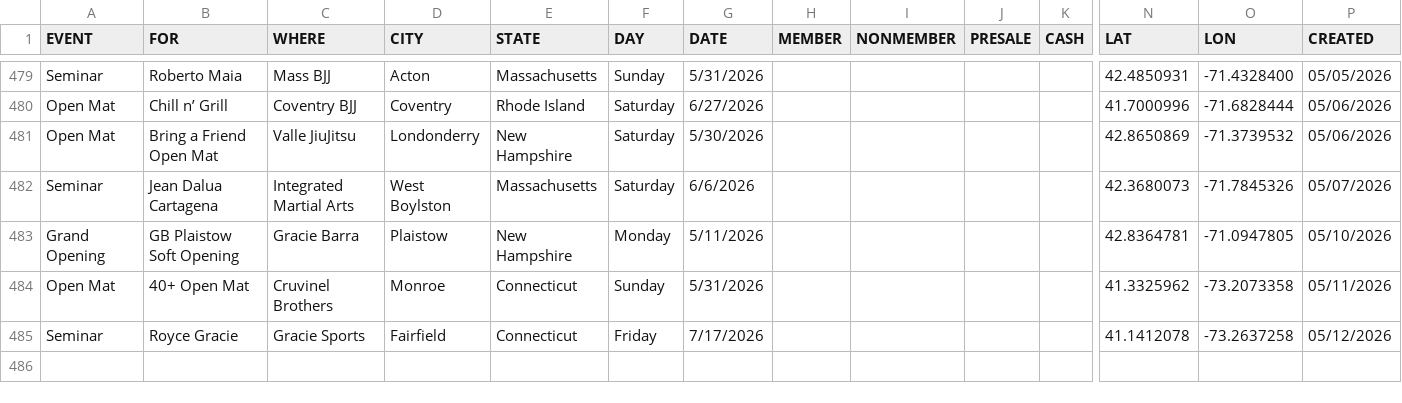
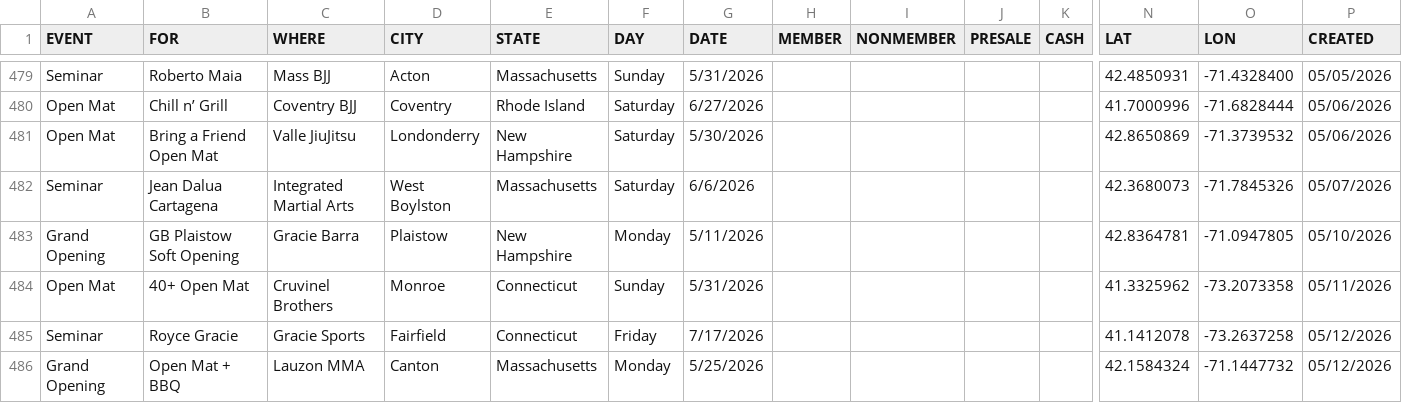
Before and after one commit to anyjiujitsu/anyjiujitsu.github.io, a CSV file: events.csv, drawn as a sheet; only a part is shown, gaps mark what is left out; rows hold the shown columns only; the diff names each change by its address in the sheet, - before the commit and + after, or states it on an @@ line.

Commit message:
Append event row (2026-05-12T15:37:54.257Z)

```diff
--- a/events.csv
+++ b/events.csv
+row 486: Grand Opening | Open Mat + BBQ | Lauzon MMA | Canton | Massachusetts | Monday | 5/25/2026 |  |  |  |  | 42.1584324 | -71.1447732 | 05/12/2026
```
